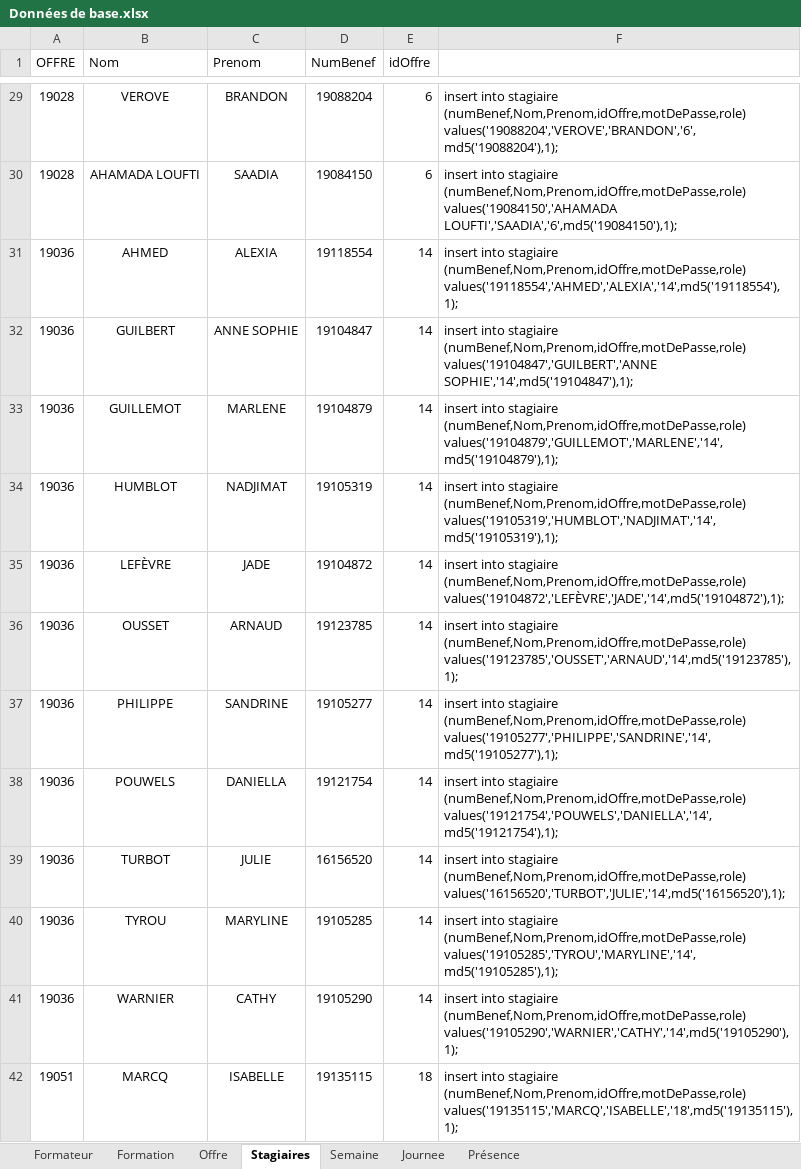
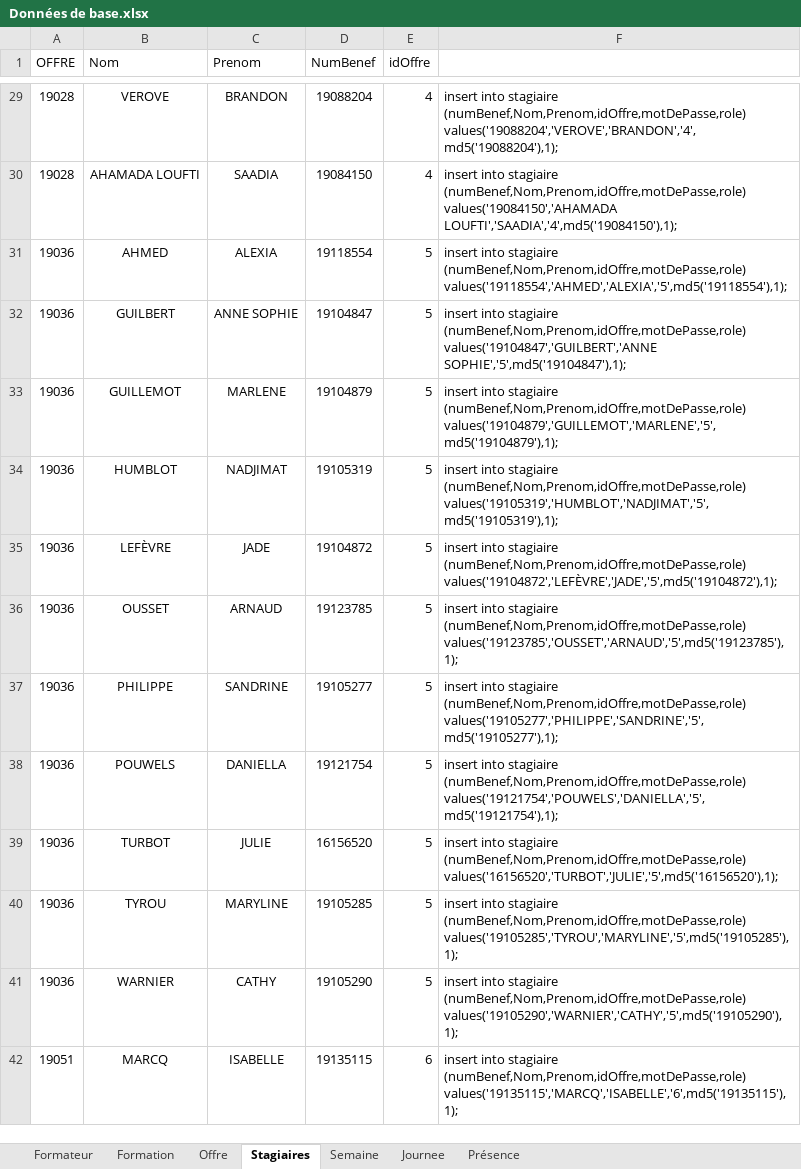
Before and after one commit to AFPA1701871/Pointage-Afpa, an Excel workbook: SQL/Données de base.xlsx, sheet Stagiaires, drawn as a sheet; only a part is shown, gaps mark what is left out; values as stored, in another font and other column widths than the file's, no borders; the diff covers the shown part only; the diff names each change by its address in the sheet, - before the commit and + after, or states it on an @@ line.

```diff
--- a/SQL/Données de base.xlsx (sheet Stagiaires)
+++ b/SQL/Données de base.xlsx (sheet Stagiaires)
-E29:E30 (idOffre): 6
+E29:E30 (idOffre): 4
-F29: …stagiaire (numBenef,Nom,Prenom,idOffre,motDePasse,role) values('19088204','VEROVE','BRANDON','6',md5('19088204'),1);
+F29: …stagiaire (numBenef,Nom,Prenom,idOffre,motDePasse,role) values('19088204','VEROVE','BRANDON','4',md5('19088204'),1);
-F30: …(numBenef,Nom,Prenom,idOffre,motDePasse,role) values('19084150','AHAMADA LOUFTI','SAADIA','6',md5('19084150'),1);
+F30: …(numBenef,Nom,Prenom,idOffre,motDePasse,role) values('19084150','AHAMADA LOUFTI','SAADIA','4',md5('19084150'),1);
-E31:E41 (idOffre): 14
+E31:E41 (idOffre): 5
-F31: …stagiaire (numBenef,Nom,Prenom,idOffre,motDePasse,role) values('19118554','AHMED','ALEXIA','14',md5('19118554'),1);
+F31: …stagiaire (numBenef,Nom,Prenom,idOffre,motDePasse,role) values('19118554','AHMED','ALEXIA','5',md5('19118554'),1);
-F32: …(numBenef,Nom,Prenom,idOffre,motDePasse,role) values('19104847','GUILBERT','ANNE SOPHIE','14',md5('19104847'),1);
+F32: …(numBenef,Nom,Prenom,idOffre,motDePasse,role) values('19104847','GUILBERT','ANNE SOPHIE','5',md5('19104847'),1);
-F33: …stagiaire (numBenef,Nom,Prenom,idOffre,motDePasse,role) values('19104879','GUILLEMOT','MARLENE','14',md5('19104879'),1);
+F33: …stagiaire (numBenef,Nom,Prenom,idOffre,motDePasse,role) values('19104879','GUILLEMOT','MARLENE','5',md5('19104879'),1);
-F34: …stagiaire (numBenef,Nom,Prenom,idOffre,motDePasse,role) values('19105319','HUMBLOT','NADJIMAT','14',md5('19105319'),1);
+F34: …stagiaire (numBenef,Nom,Prenom,idOffre,motDePasse,role) values('19105319','HUMBLOT','NADJIMAT','5',md5('19105319'),1);
-F35: …stagiaire (numBenef,Nom,Prenom,idOffre,motDePasse,role) values('19104872','LEFÈVRE','JADE','14',md5('19104872'),1);
+F35: …stagiaire (numBenef,Nom,Prenom,idOffre,motDePasse,role) values('19104872','LEFÈVRE','JADE','5',md5('19104872'),1);
-F36: …stagiaire (numBenef,Nom,Prenom,idOffre,motDePasse,role) values('19123785','OUSSET','ARNAUD','14',md5('19123785'),1);
+F36: …stagiaire (numBenef,Nom,Prenom,idOffre,motDePasse,role) values('19123785','OUSSET','ARNAUD','5',md5('19123785'),1);
-F37: …stagiaire (numBenef,Nom,Prenom,idOffre,motDePasse,role) values('19105277','PHILIPPE','SANDRINE','14',md5('19105277'),1);
+F37: …stagiaire (numBenef,Nom,Prenom,idOffre,motDePasse,role) values('19105277','PHILIPPE','SANDRINE','5',md5('19105277'),1);
-F38: …stagiaire (numBenef,Nom,Prenom,idOffre,motDePasse,role) values('19121754','POUWELS','DANIELLA','14',md5('19121754'),1);
+F38: …stagiaire (numBenef,Nom,Prenom,idOffre,motDePasse,role) values('19121754','POUWELS','DANIELLA','5',md5('19121754'),1);
-F39: …stagiaire (numBenef,Nom,Prenom,idOffre,motDePasse,role) values('16156520','TURBOT','JULIE','14',md5('16156520'),1);
+F39: …stagiaire (numBenef,Nom,Prenom,idOffre,motDePasse,role) values('16156520','TURBOT','JULIE','5',md5('16156520'),1);
-F40: …stagiaire (numBenef,Nom,Prenom,idOffre,motDePasse,role) values('19105285','TYROU','MARYLINE','14',md5('19105285'),1);
+F40: …stagiaire (numBenef,Nom,Prenom,idOffre,motDePasse,role) values('19105285','TYROU','MARYLINE','5',md5('19105285'),1);
-F41: …stagiaire (numBenef,Nom,Prenom,idOffre,motDePasse,role) values('19105290','WARNIER','CATHY','14',md5('19105290'),1);
+F41: …stagiaire (numBenef,Nom,Prenom,idOffre,motDePasse,role) values('19105290','WARNIER','CATHY','5',md5('19105290'),1);
-E42 (idOffre): 18
+E42 (idOffre): 6
-F42: …stagiaire (numBenef,Nom,Prenom,idOffre,motDePasse,role) values('19135115','MARCQ','ISABELLE','18',md5('19135115'),1);
+F42: …stagiaire (numBenef,Nom,Prenom,idOffre,motDePasse,role) values('19135115','MARCQ','ISABELLE','6',md5('19135115'),1);
```
Also changed, not shown: 444 edited cells elsewhere in this sheet, formulas that keep their value, 2 other files.
